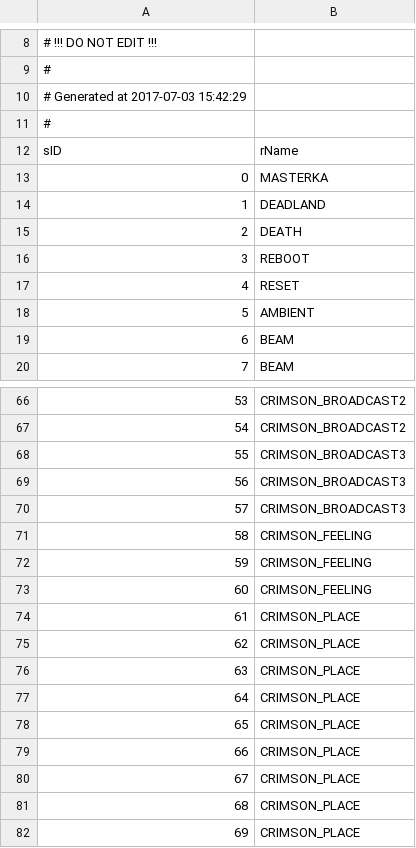
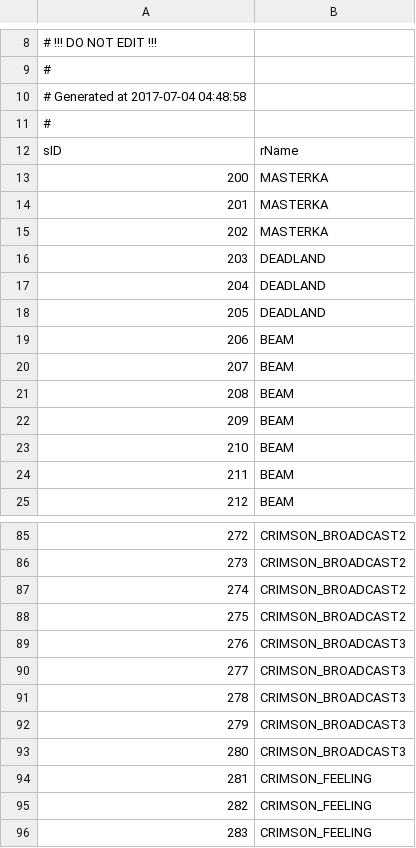
Before and after one commit to Kreyl/ArmletBT, a CSV file: MusicProcessor/Sources.csv, drawn as a sheet; only a part is shown, gaps mark what is left out; the shorter side is filled out with more unchanged rows; addresses are those after the commit; the diff covers the shown part only; the diff names each change by its address in the sheet, - before the commit and + after, or states it on an @@ line.

```diff
--- a/MusicProcessor/Sources.csv
+++ b/MusicProcessor/Sources.csv
@@ column A renumbered between rows 10 and 244 @@
+row 14: 201 | MASTERKA
+row 15: 202 | MASTERKA
-B17: DEATH
+B17: DEADLAND
-B18: REBOOT
+B18: DEADLAND
-B19: RESET
+B19: BEAM
-B20: AMBIENT
+B20: BEAM
+row 21: 208 | BEAM
+row 22: 209 | BEAM
+row 23: 210 | BEAM
+row 87: 274 | CRIMSON_BROADCAST2
+row 88: 275 | CRIMSON_BROADCAST2
+row 92: 279 | CRIMSON_BROADCAST3
+row 93: 280 | CRIMSON_BROADCAST3
+row 94: 281 | CRIMSON_FEELING
+row 95: 282 | CRIMSON_FEELING
```
Also changed, not shown: 60 added rows, 8 removed rows and 11 edited cells elsewhere in this file, MusicProcessor/Emotions.csv, MusicProcessor/Reasons.csv, 3 other files.
